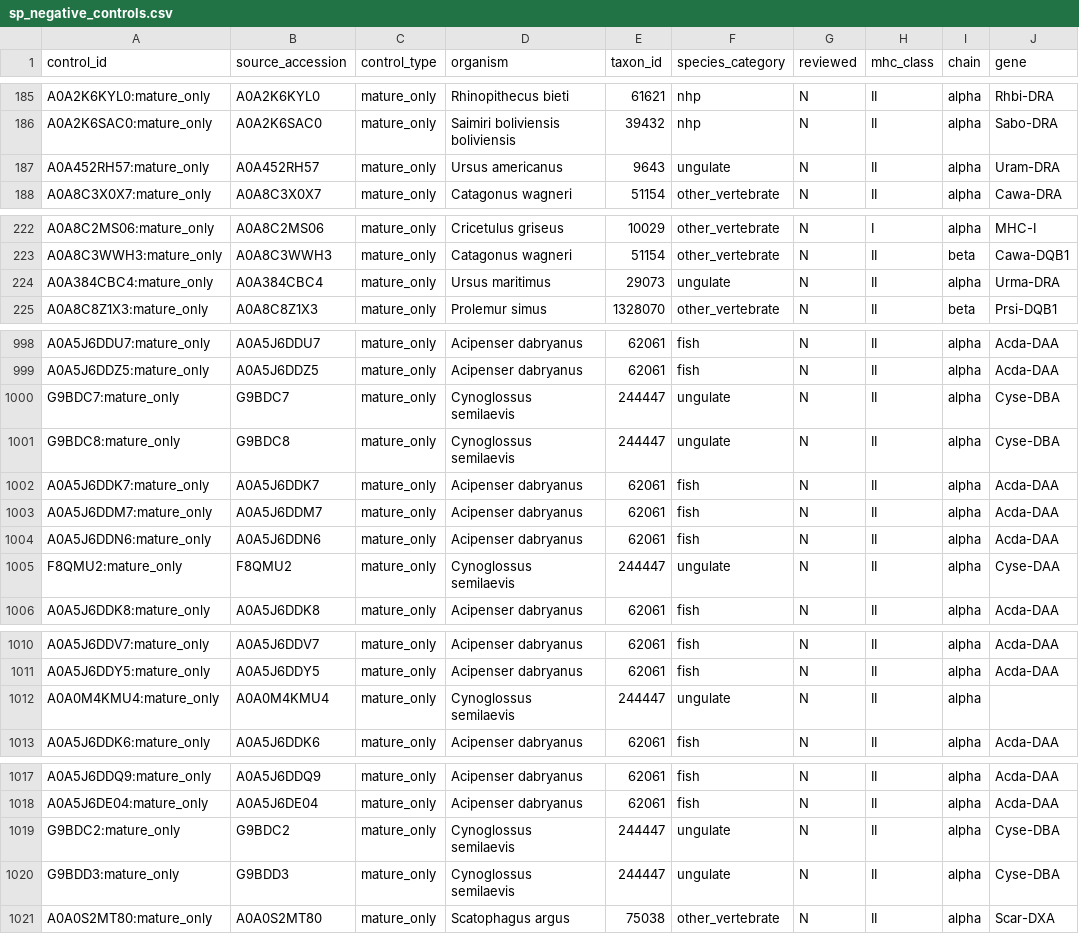
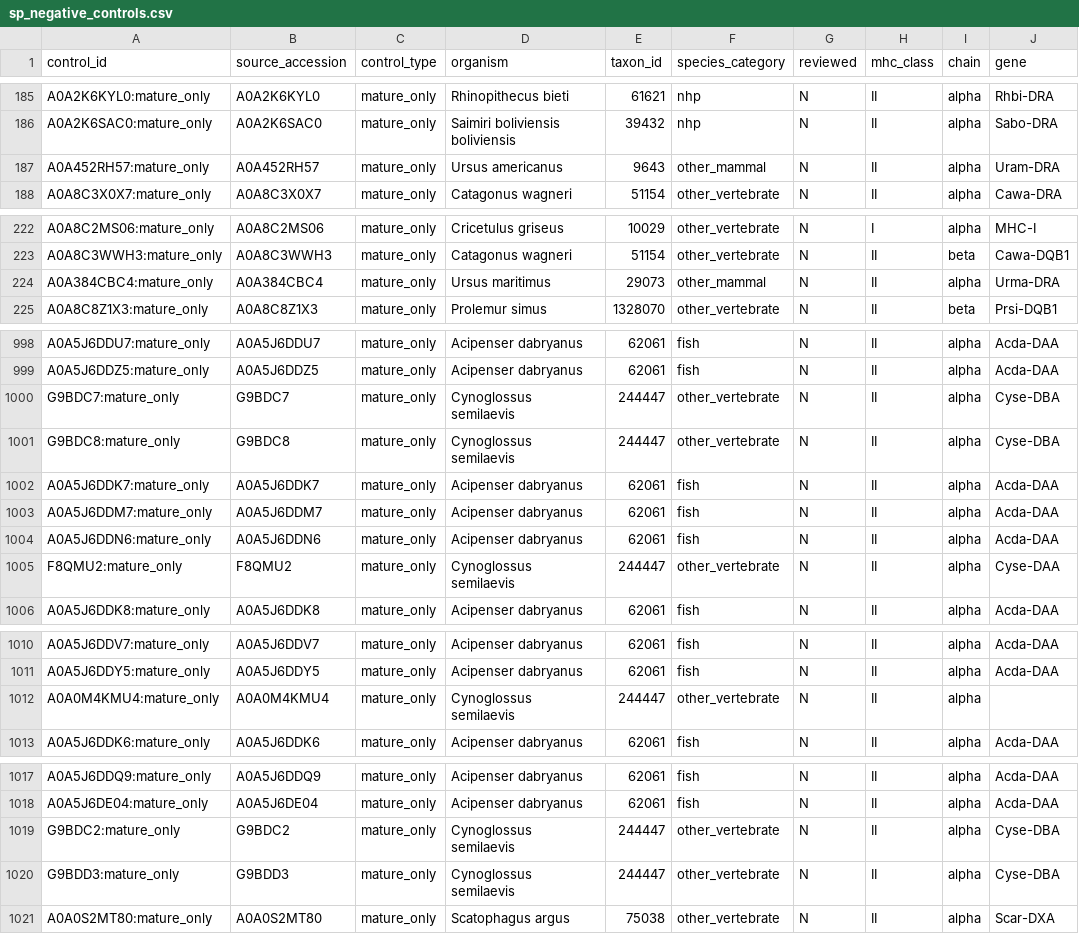
Before and after one commit to pirl-unc/mhcseqs, a CSV file: data/sp_negative_controls.csv, drawn as a sheet; only a part is shown, gaps mark what is left out; the diff names each change by its address in the sheet, - before the commit and + after, or states it on an @@ line.

Commit message:
Tighten species categorization and MHC class II classification (#41)
Two linked curation fixes surfaced while profiling ungulate class II
failures (was 45% exact, 9/20 correct):

1. species.py `_word_match`: space/hyphen-trailing keywords (e.g. `sus `,
   `canis `) were matched via bare substring, so Latin names ending in
   `-sus ` or `-canis ` got miscategorized. Cynoglossus semilaevis (a
   flatfish) and Ursus maritimus / Ursus americanus (bears) all falsely
   matched `sus ` → `pig` → `ungulate`. Fix anchors these prefix matches
   at a word boundary (`\b<keyword>`), so only genuine genus-prefix
   matches remain.

2. curate_diverse_mhc.py `classify_mhc`: the generic `class\s*II` check
   had no MHC-context requirement, so a single UniProt entry
   (Q99004 "Amelogenin, Y isoform (Class II amelogenin)" - a dental
   enamel protein) was getting pulled into the MHC class II GT. Split
   `mhc2`/`MHCII` (always MHC-specific) from bare `class II` (which now
   also requires histocompat/MHC/HLA/H-2/RT1/SLA/DRA etc. context).

Applied the corrections in-place to sp_ground_truth_enriched.csv and
sp_negative_controls.csv:
- 8 GT + 8 NC species_category updates (Cynoglossus → other_vertebrate,
  Ursus → other_mammal)
- Q99004 AMELY removed from GT (not MHC)
- Zebrafish mhc2d/MHCII rows unaffected (positive control in new test)

New regression tests cover both fixes.

Impact:
- SP exact: 84.4% (1850/2193 → 1850/2193 on new denominator after AMELY
  removal; numerically unchanged)
- 330/330 tests passing (328 + 2 new)
- Per-class reporting now cleaner (ungulate class II no longer pollutes
  with fish/bear rows)

```diff
--- a/data/sp_negative_controls.csv
+++ b/data/sp_negative_controls.csv
-F187 (species_category): ungulate
+F187 (species_category): other_mammal
-F224 (species_category): ungulate
+F224 (species_category): other_mammal
-F1000:F1001 (species_category): ungulate
+F1000:F1001 (species_category): other_vertebrate
-F1005 (species_category): ungulate
+F1005 (species_category): other_vertebrate
-F1012 (species_category): ungulate
+F1012 (species_category): other_vertebrate
-F1019:F1020 (species_category): ungulate
+F1019:F1020 (species_category): other_vertebrate
```
Also changed, not shown: 4 other files.
